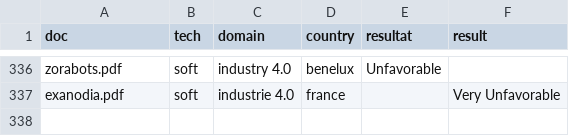
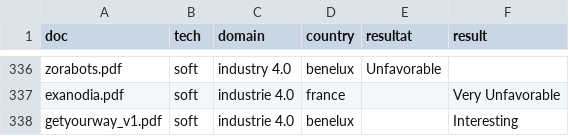
Before and after one commit to VincentLeruth/LePetitNicolas, a CSV file: data/labeled.csv, drawn as a sheet; only a part is shown, gaps mark what is left out.

Commit message:
📤 Upload automatique depuis Streamlit

```diff
--- a/data/labeled.csv
+++ b/data/labeled.csv
@@ -337 +337,2 @@ zorabots.pdf;soft;industry 4.0;benelux;Unfavorable;
 exanodia.pdf;soft;industrie 4.0;france;;Very Unfavorable
+getyourway_v1.pdf;soft;industrie 4.0;benelux;;Interesting
```
